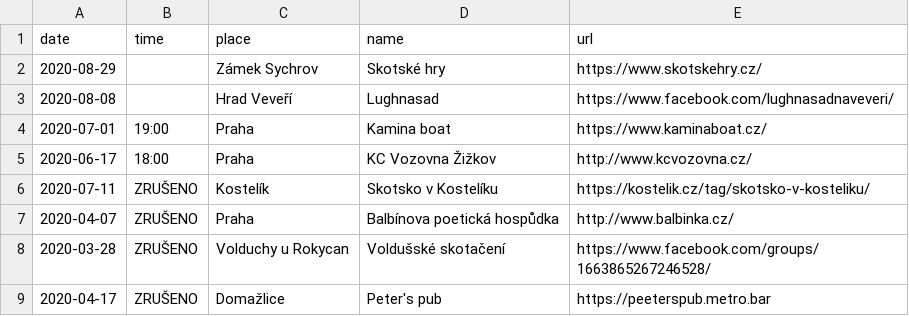
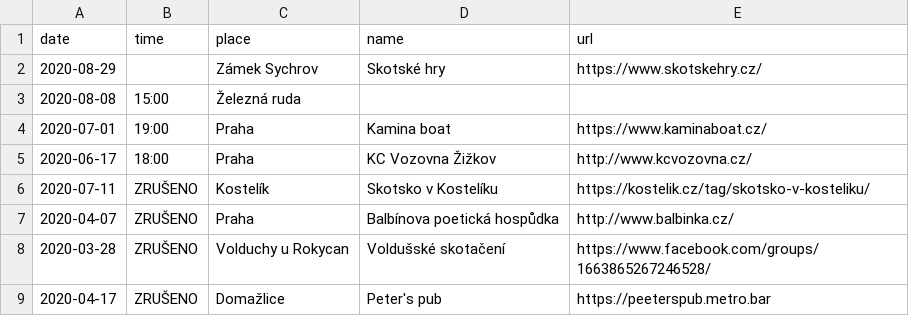
Before and after one commit to davrys/rira-web-jekyll, a CSV file: _data/events.csv, drawn as a sheet; only a part is shown.

Commit message:
New event in Zelezna ruda

```diff
--- a/_data/events.csv
+++ b/_data/events.csv
@@ -2,3 +2,3 @@ date,time,place,name,url
 2020-08-29,,Zámek Sychrov,Skotské hry,https://www.skotskehry.cz/
-2020-08-08,,Hrad Veveří,Lughnasad,https://www.facebook.com/lughnasadnaveveri/
+2020-08-08,15:00,Železná ruda,,
 2020-07-01,19:00,Praha,Kamina boat,https://www.kaminaboat.cz/
```
